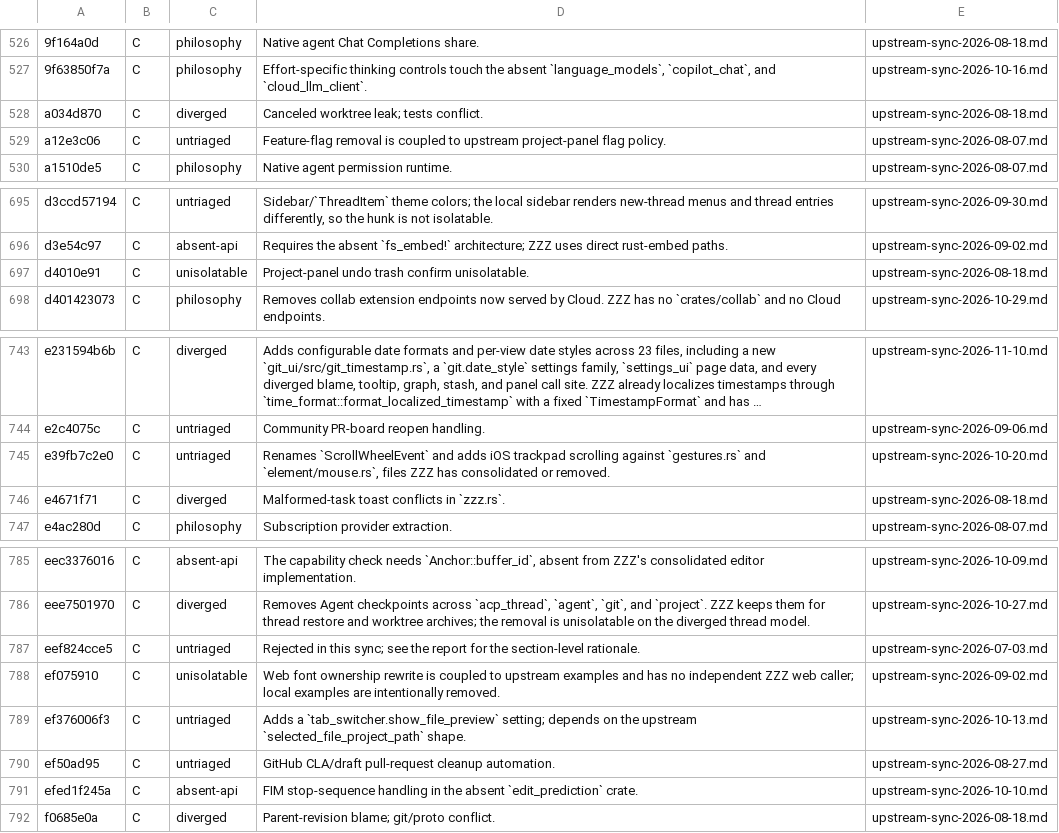
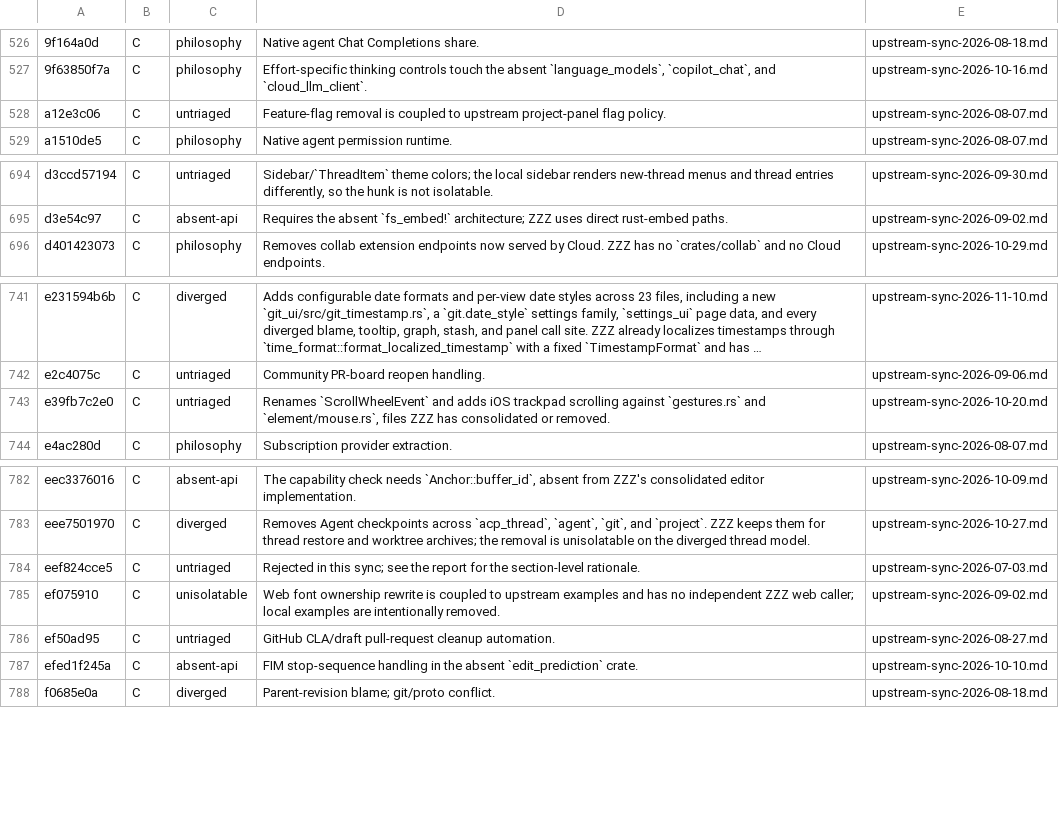
Before and after one commit to Xero-Team/ZZZ, a TSV file: docs/src/development/upstream-rejected.tsv, drawn as a sheet; only a part is shown, gaps mark what is left out; long unchanged cells end in …; the diff names each change by its address in the sheet, - before the commit and + after, or states it on an @@ line.

Commit message:
docs: record the 2026-11-14 upstream re-absorb run
The rejection ledger listed four of the re-absorbed commits as class C and
had no record of the other 36 candidates. The new report supersedes those
rows, records the two already-equivalent candidates that need no commit,
and lets `./script/backfill-upstream-ledger` drop the stale entries.

Also bless the gpui public API snapshot for `Window::set_scale_factor`,
which is test-support-only and required by the context-menu rendering test
from 547a6cd5.

Signed-off-by: BegoniaHe <tianyihebegonia1005@gmail.com>

```diff
--- a/docs/src/development/upstream-rejected.tsv
+++ b/docs/src/development/upstream-rejected.tsv
-row 528: a034d870 | C | diverged | Canceled worktree leak; tests conflict. | upstream-sync-2026-08-18.md
-row 697: d4010e91 | C | unisolatable | Project-panel undo trash confirm unisolatable. | upstream-sync-2026-08-18.md
-row 746: e4671f71 | C | diverged | Malformed-task toast conflicts in `zzz.rs`. | upstream-sync-2026-08-18.md
-row 789: ef376006f3 | C | untriaged | Adds a `tab_switcher.show_file_preview` setting; depends on the upstream `selected_file_project_path` shape. | upstream-sync-2026-10-13.md
```
Also changed, not shown: 2 other files.
